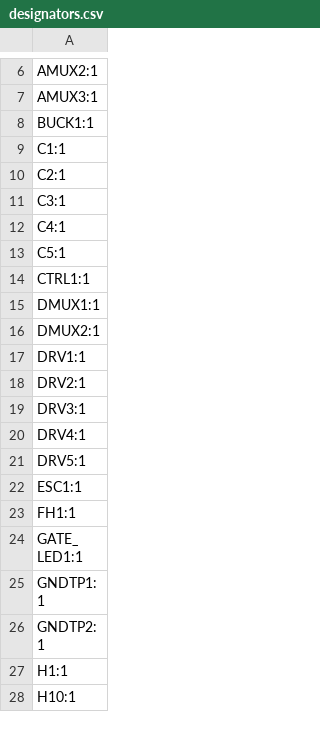
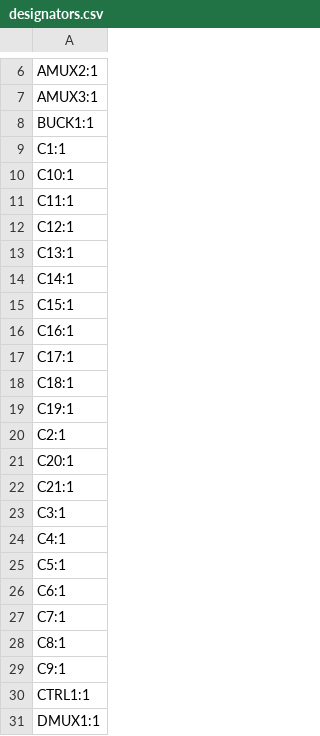
Before and after one commit to Froggy111/RBC-soccer-2025, a CSV file: hardware/bottom-plate/pcb/production/designators.csv, drawn as a sheet; only a part is shown, gaps mark what is left out; the shorter side is filled out with more unchanged rows.

```diff
--- a/hardware/bottom-plate/pcb/production/designators.csv
+++ b/hardware/bottom-plate/pcb/production/designators.csv
@@ -9,3 +9,15 @@ BUCK1:1
 C1:1
+C10:1
+C11:1
+C12:1
+C13:1
+C14:1
+C15:1
+C16:1
+C17:1
+C18:1
+C19:1
 C2:1
+C20:1
+C21:1
 C3:1
@@ -13,2 +25,6 @@ C4:1
 C5:1
+C6:1
+C7:1
+C8:1
+C9:1
 CTRL1:1
```
Also changed, not shown: hardware/bottom-plate/pcb/production/bom.csv, hardware/bottom-plate/pcb/production/positions.csv, 17 other files.
